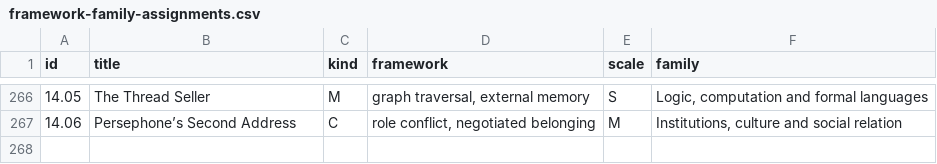
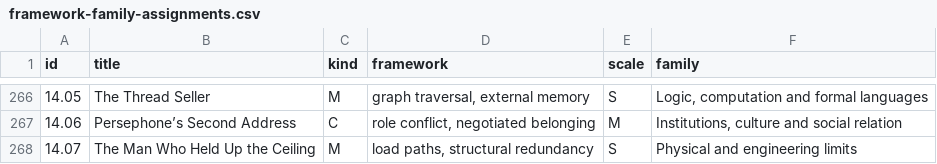
Before and after one commit to standardgalactic/steel-sky, a CSV file: catalogue/framework-family-assignments.csv, drawn as a sheet; only a part is shown, gaps mark what is left out; the diff names each change by its address in the sheet, - before the commit and + after, or states it on an @@ line.

Commit message:
catalogue: Add data entry 268 (framework-family-assignments.csv)
Provenance: steel-sky

```diff
--- a/catalogue/framework-family-assignments.csv
+++ b/catalogue/framework-family-assignments.csv
+row 268: 14.07 | The Man Who Held Up the Ceiling | M | load paths, structural redundancy | S | Physical and engineering limits
```
